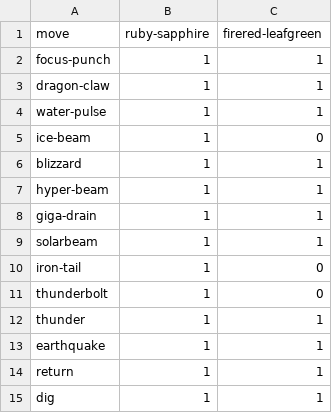
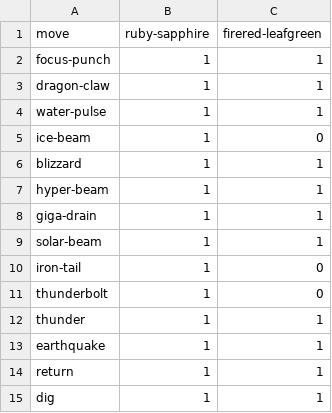
Before and after one commit to evanrobj/databank, a CSV file: machineavailability.csv, drawn as a sheet; only a part is shown.

Commit message:
Update machineavailability.csv

```diff
--- a/machineavailability.csv
+++ b/machineavailability.csv
@@ -8,3 +8,3 @@ hyper-beam,1,1
 giga-drain,1,1
-solarbeam,1,1
+solar-beam,1,1
 iron-tail,1,0
```
